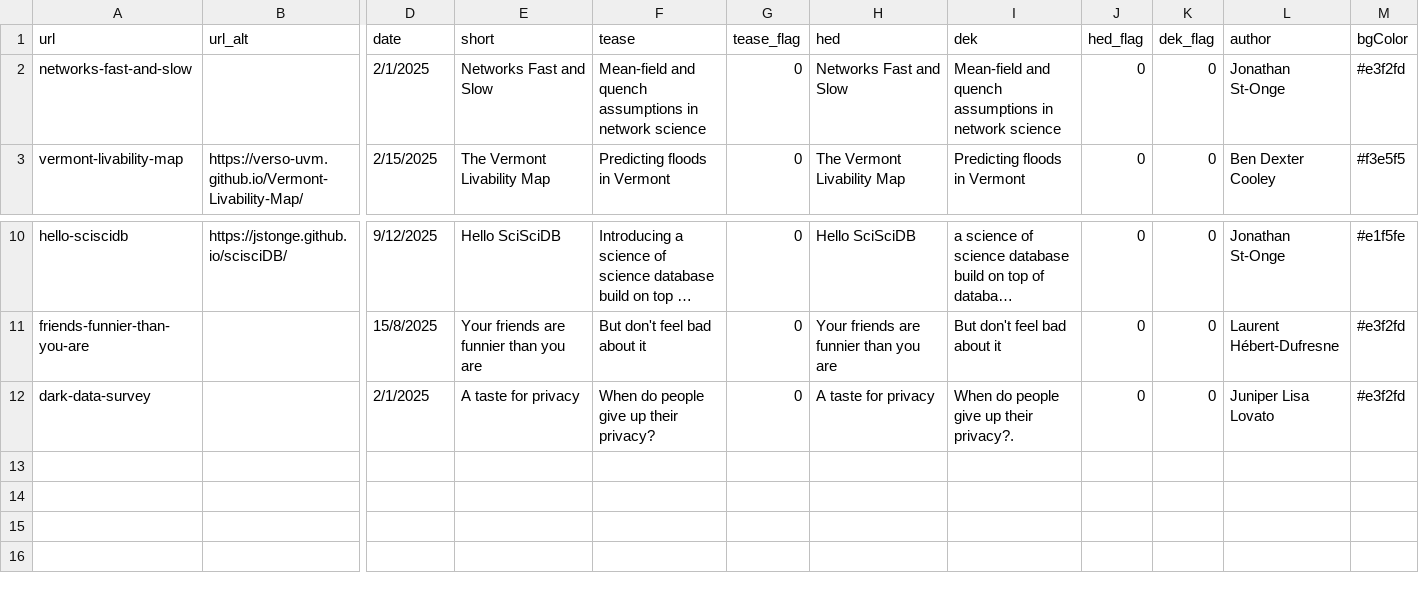
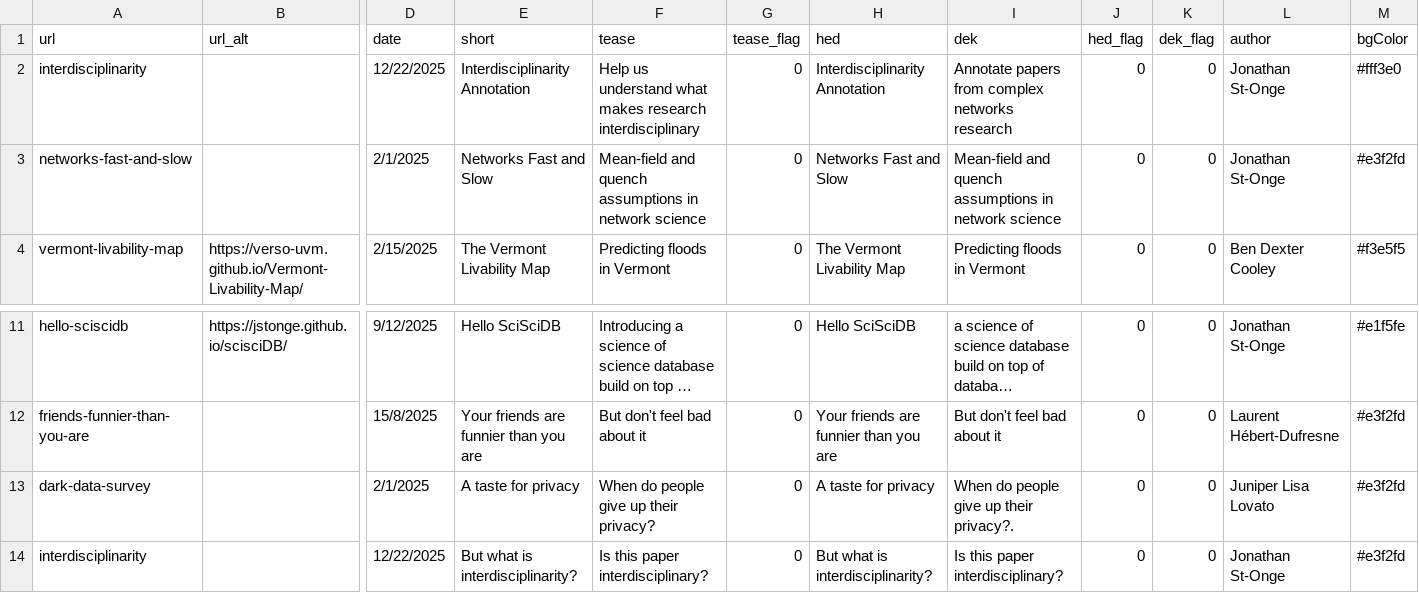
Before and after one commit to Vermont-Complex-Systems/complex-stories, a CSV file: frontend/src/data/stories.csv, drawn as a sheet; only a part is shown, gaps mark what is left out; long unchanged cells end in …; rows hold the shown columns only; the diff names each change by its address in the sheet, - before the commit and + after, or states it on an @@ line.

Commit message:
vibe draft for interdisciplinary app

```diff
--- a/frontend/src/data/stories.csv
+++ b/frontend/src/data/stories.csv
+row 2: interdisciplinarity |  | 12/22/2025 | Interdisciplinarity Annotation | Help us understand what makes research interdisciplinary | 0 | Interdisciplinarity Annotation | Annotate papers from complex networks research | 0 | 0 | Jonathan St-Onge | #fff3e0
+row 14: interdisciplinarity |  | 12/22/2025 | But what is interdisciplinarity? | Is this paper interdisciplinary? | 0 | But what is interdisciplinarity? | Is this paper interdisciplinary? | 0 | 0 | Jonathan St-Onge | #e3f2fd
```
Also changed, not shown: 15 other files.
